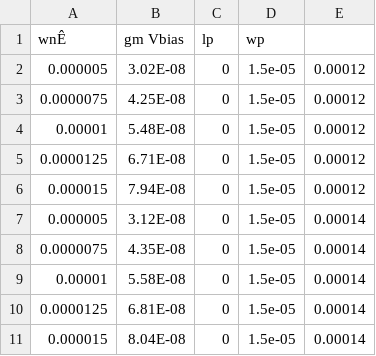
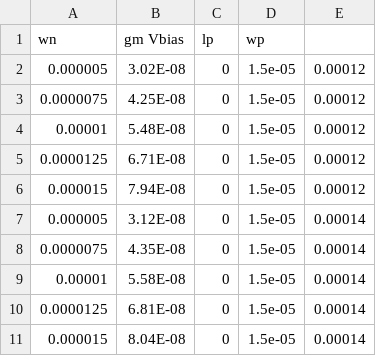
Before and after one commit to callmedemi/AMPSE, a CSV file: trial1.csv, drawn as a sheet.

Commit message:
Update trial1.csv

```diff
--- a/trial1.csv
+++ b/trial1.csv
@@ -1,2 +1,2 @@
-wnÊ,gm Vbias,lp,wp
+wn,gm Vbias,lp,wp
 0.000005,3.02E-08,0,1.5e-05,0.00012
```
